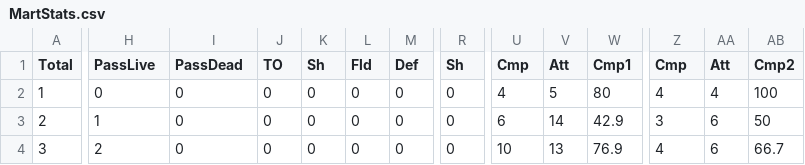
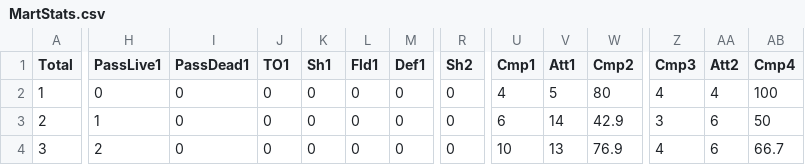
Before and after one commit to padraiglittlefield/saka_predictor, a CSV file: csvFiles/MartStats.csv, drawn as a sheet; only a part is shown, gaps mark what is left out; the diff covers the shown part only; the diff names each change by its address in the sheet, - before the commit and + after, or states it on an @@ line.

```diff
--- a/csvFiles/MartStats.csv
+++ b/csvFiles/MartStats.csv
-H1: PassLive
+H1: PassLive1
-I1: PassDead
+I1: PassDead1
-J1: TO
+J1: TO1
-K1: Sh
+K1: Sh1
-L1: Fld
+L1: Fld1
-M1: Def
+M1: Def1
-R1: Sh
+R1: Sh2
-U1: Cmp
+U1: Cmp1
-V1: Att
+V1: Att1
-W1: Cmp1
+W1: Cmp2
-Z1: Cmp
+Z1: Cmp3
-AA1: Att
+AA1: Att2
-AB1: Cmp2
+AB1: Cmp4
```
Also changed, not shown: 7 edited cells elsewhere in this file, csvFiles/mart_training_stats.csv, 19 other files.
